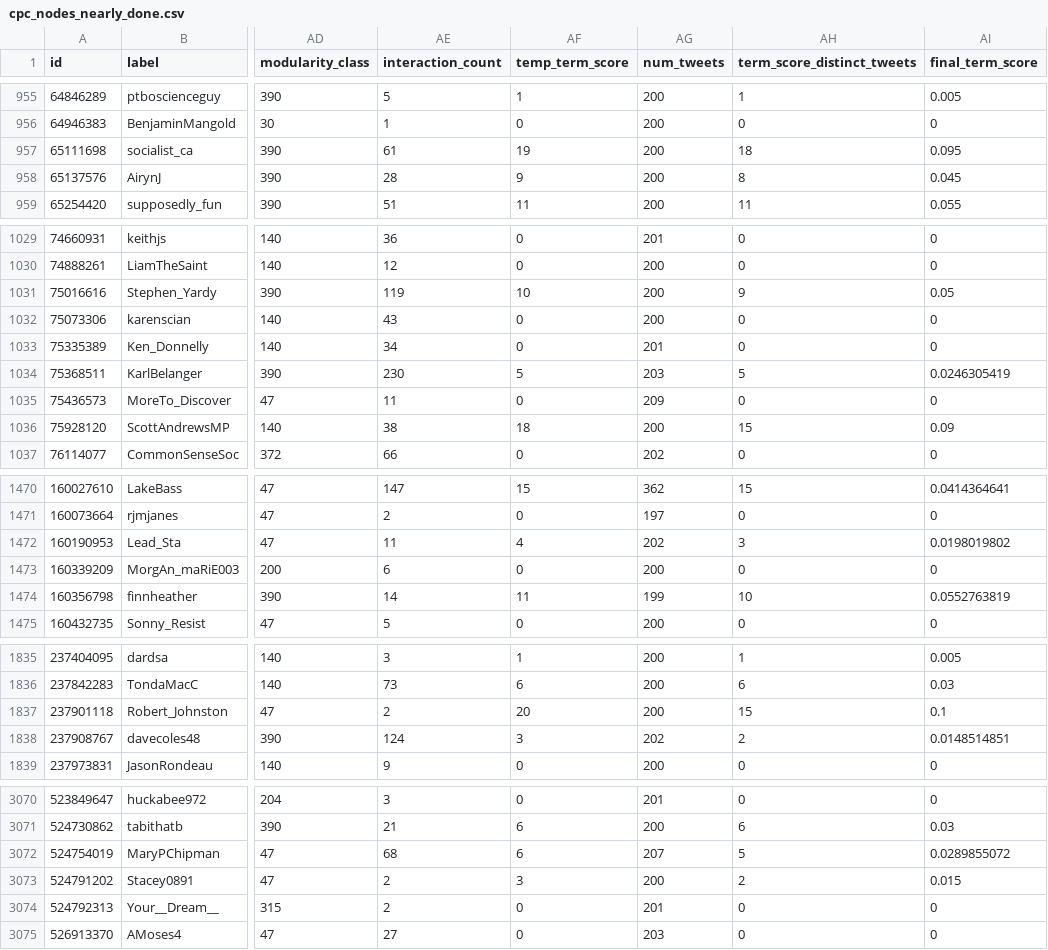
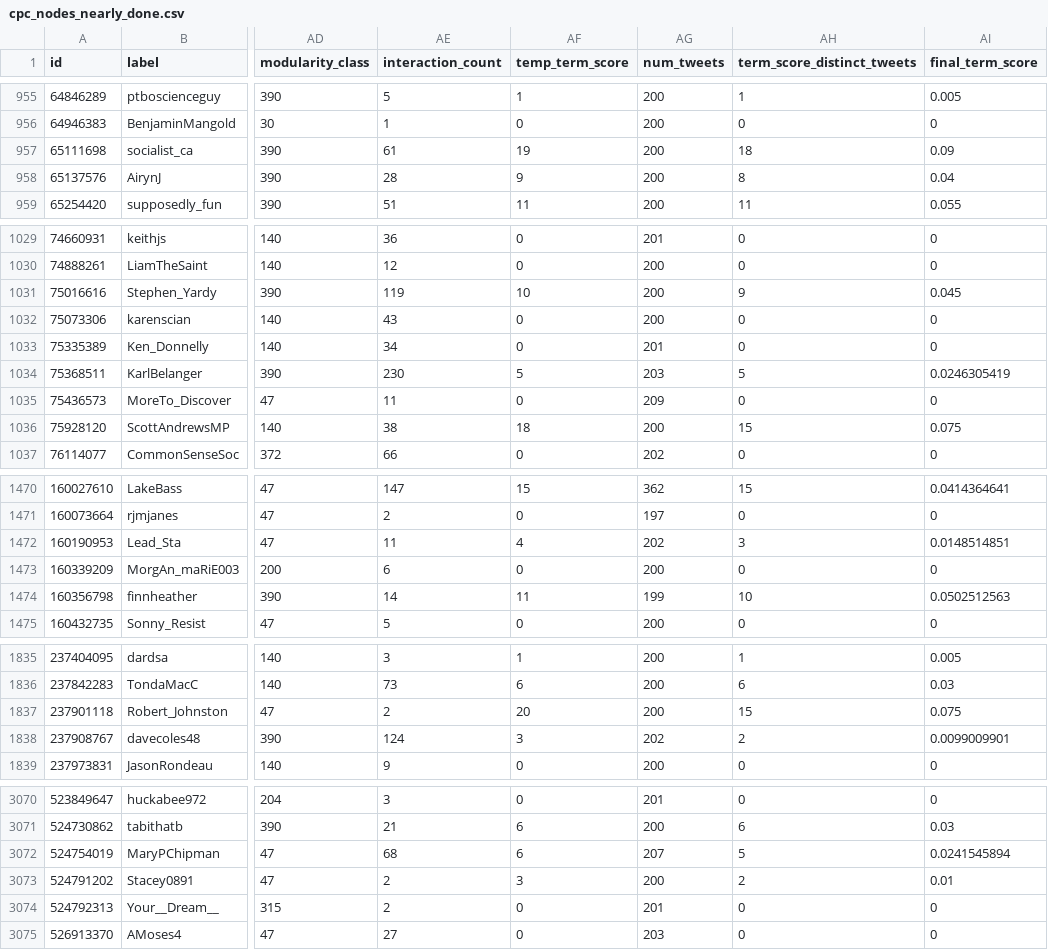
Before and after one commit to DGaffney/influence_research_dubois, a CSV file: data/csv/cpc_nodes_nearly_done.csv, drawn as a sheet; only a part is shown, gaps mark what is left out; the diff covers the shown part only; the diff names each change by its address in the sheet, - before the commit and + after, or states it on an @@ line.

```diff
--- a/data/csv/cpc_nodes_nearly_done.csv
+++ b/data/csv/cpc_nodes_nearly_done.csv
-AI957 (final_term_score): 0.095
+AI957 (final_term_score): 0.09
-AI958 (final_term_score): 0.045
+AI958 (final_term_score): 0.04
-AI1031 (final_term_score): 0.05
+AI1031 (final_term_score): 0.045
-AI1036 (final_term_score): 0.09
+AI1036 (final_term_score): 0.075
-AI1472 (final_term_score): 0.0198019802
+AI1472 (final_term_score): 0.0148514851
-AI1474 (final_term_score): 0.0552763819
+AI1474 (final_term_score): 0.0502512563
-AI1837 (final_term_score): 0.1
+AI1837 (final_term_score): 0.075
-AI1838 (final_term_score): 0.0148514851
+AI1838 (final_term_score): 0.0099009901
-AI3072 (final_term_score): 0.0289855072
+AI3072 (final_term_score): 0.0241545894
-AI3073 (final_term_score): 0.015
+AI3073 (final_term_score): 0.01
```
Also changed, not shown: 82 edited cells elsewhere in this file, data/csv/ndp_nodes_nearly_done.csv, 4 other files.
